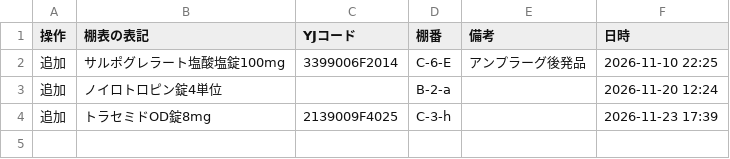
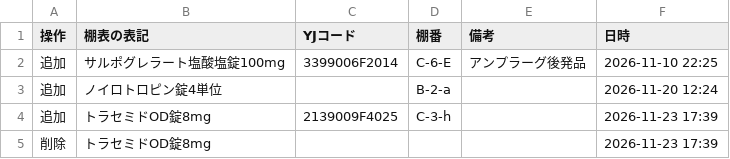
Before and after one commit to code89314-bit/jishiyaku, a CSV file: formulary-edits.csv, drawn as a sheet.

Commit message:
採用薬を削除：トラセミドOD錠8mg

```diff
--- a/formulary-edits.csv
+++ b/formulary-edits.csv
@@ -4 +4,2 @@
 追加,トラセミドOD錠8mg,2139009F4025,C-3-h,,2026-11-23 17:39
+削除,トラセミドOD錠8mg,,,,2026-11-23 17:39
```
